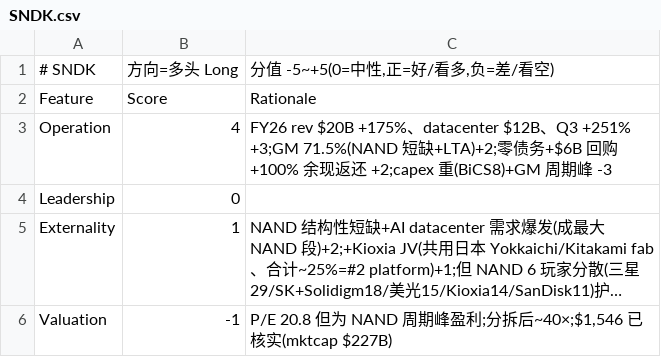
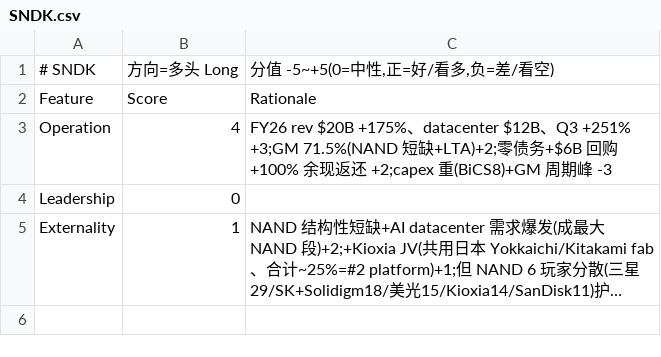
Before and after one commit to takkujunjieli/ai-dashboard, a CSV file: research/scorecards/SNDK.csv, drawn as a sheet; long unchanged cells end in …; the diff names each change by its address in the sheet, - before the commit and + after, or states it on an @@ line.

```diff
--- a/research/scorecards/SNDK.csv
+++ b/research/scorecards/SNDK.csv
-row 6: Valuation | -1 | P/E 20.8 但为 NAND 周期峰盈利;分拆后~40×;$1,546 已核实(mktcap $227B)
```
Also changed, not shown: research/scorecards/COHR.csv, research/scorecards/CRWD.csv, 21 other files.
